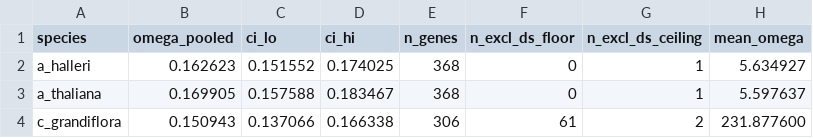
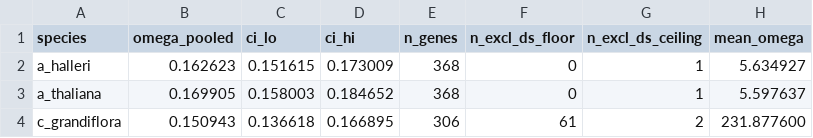
Before and after one commit to Ludtson/BUSCOmega, a TSV file: examples/pilot_stage7_out/ne_proxy.tsv, drawn as a sheet; only a part is shown; the diff names each change by its address in the sheet, - before the commit and + after, or states it on an @@ line.

```diff
--- a/examples/pilot_stage7_out/ne_proxy.tsv
+++ b/examples/pilot_stage7_out/ne_proxy.tsv
-C2 (ci_lo): 0.151552
+C2 (ci_lo): 0.151615
-D2 (ci_hi): 0.174025
+D2 (ci_hi): 0.173009
-C3 (ci_lo): 0.157588
+C3 (ci_lo): 0.158003
-D3 (ci_hi): 0.183467
+D3 (ci_hi): 0.184652
-C4 (ci_lo): 0.137066
+C4 (ci_lo): 0.136618
-D4 (ci_hi): 0.166338
+D4 (ci_hi): 0.166895
```
Also changed, not shown: 5 other files.
